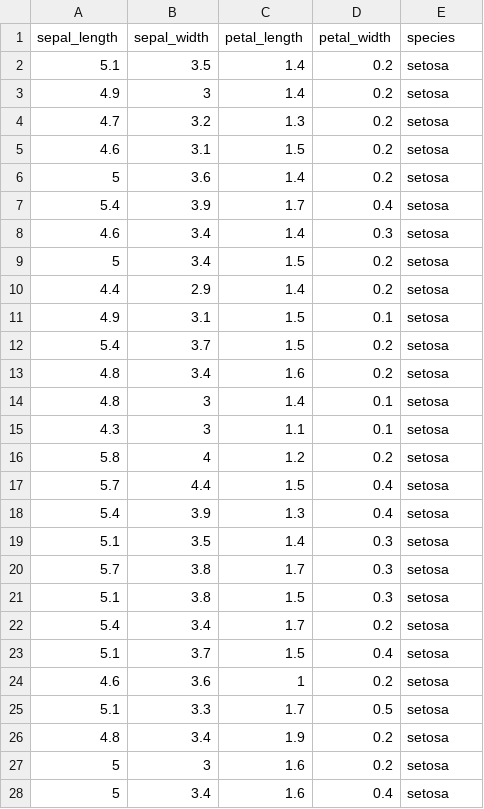
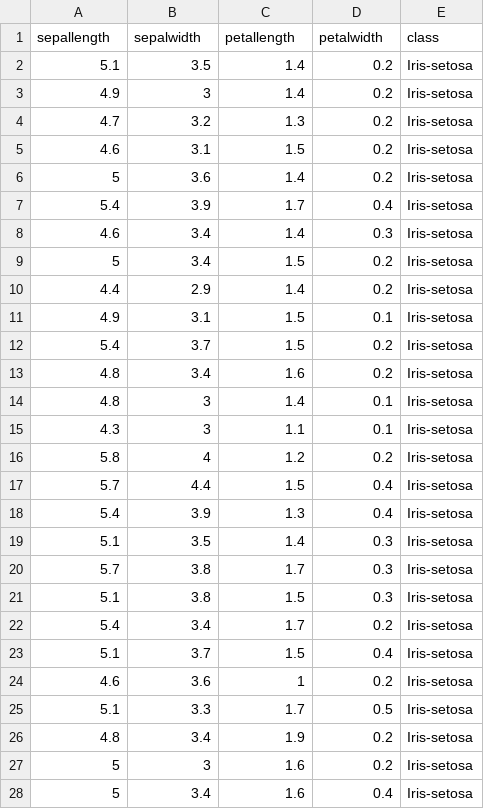
Before and after one commit to HenkT28/pands-project, a CSV file: iris - original.csv, drawn as a sheet; only a part is shown; the diff covers the shown part only.

```diff
--- a/iris - original.csv
+++ b/iris - original.csv
@@ -1,28 +1,28 @@
-sepal_length,sepal_width,petal_length,petal_width,species
-5.1,3.5,1.4,0.2,setosa
-4.9,3,1.4,0.2,setosa
-4.7,3.2,1.3,0.2,setosa
-4.6,3.1,1.5,0.2,setosa
-5,3.6,1.4,0.2,setosa
-5.4,3.9,1.7,0.4,setosa
-4.6,3.4,1.4,0.3,setosa
-5,3.4,1.5,0.2,setosa
-4.4,2.9,1.4,0.2,setosa
-4.9,3.1,1.5,0.1,setosa
-5.4,3.7,1.5,0.2,setosa
-4.8,3.4,1.6,0.2,setosa
-4.8,3,1.4,0.1,setosa
-4.3,3,1.1,0.1,setosa
-5.8,4,1.2,0.2,setosa
-5.7,4.4,1.5,0.4,setosa
-5.4,3.9,1.3,0.4,setosa
-5.1,3.5,1.4,0.3,setosa
-5.7,3.8,1.7,0.3,setosa
-5.1,3.8,1.5,0.3,setosa
-5.4,3.4,1.7,0.2,setosa
-5.1,3.7,1.5,0.4,setosa
-4.6,3.6,1,0.2,setosa
-5.1,3.3,1.7,0.5,setosa
-4.8,3.4,1.9,0.2,setosa
-5,3,1.6,0.2,setosa
-5,3.4,1.6,0.4,setosa
+sepallength,sepalwidth,petallength,petalwidth,class
+5.1,3.5,1.4,0.2,Iris-setosa
+4.9,3,1.4,0.2,Iris-setosa
+4.7,3.2,1.3,0.2,Iris-setosa
+4.6,3.1,1.5,0.2,Iris-setosa
+5,3.6,1.4,0.2,Iris-setosa
+5.4,3.9,1.7,0.4,Iris-setosa
+4.6,3.4,1.4,0.3,Iris-setosa
+5,3.4,1.5,0.2,Iris-setosa
+4.4,2.9,1.4,0.2,Iris-setosa
+4.9,3.1,1.5,0.1,Iris-setosa
+5.4,3.7,1.5,0.2,Iris-setosa
+4.8,3.4,1.6,0.2,Iris-setosa
+4.8,3,1.4,0.1,Iris-setosa
+4.3,3,1.1,0.1,Iris-setosa
+5.8,4,1.2,0.2,Iris-setosa
+5.7,4.4,1.5,0.4,Iris-setosa
+5.4,3.9,1.3,0.4,Iris-setosa
+5.1,3.5,1.4,0.3,Iris-setosa
+5.7,3.8,1.7,0.3,Iris-setosa
+5.1,3.8,1.5,0.3,Iris-setosa
+5.4,3.4,1.7,0.2,Iris-setosa
+5.1,3.7,1.5,0.4,Iris-setosa
+4.6,3.6,1,0.2,Iris-setosa
+5.1,3.3,1.7,0.5,Iris-setosa
+4.8,3.4,1.9,0.2,Iris-setosa
+5,3,1.6,0.2,Iris-setosa
+5,3.4,1.6,0.4,Iris-setosa
```
Also changed, not shown: 123 edited cells elsewhere in this file, 1 other file.
